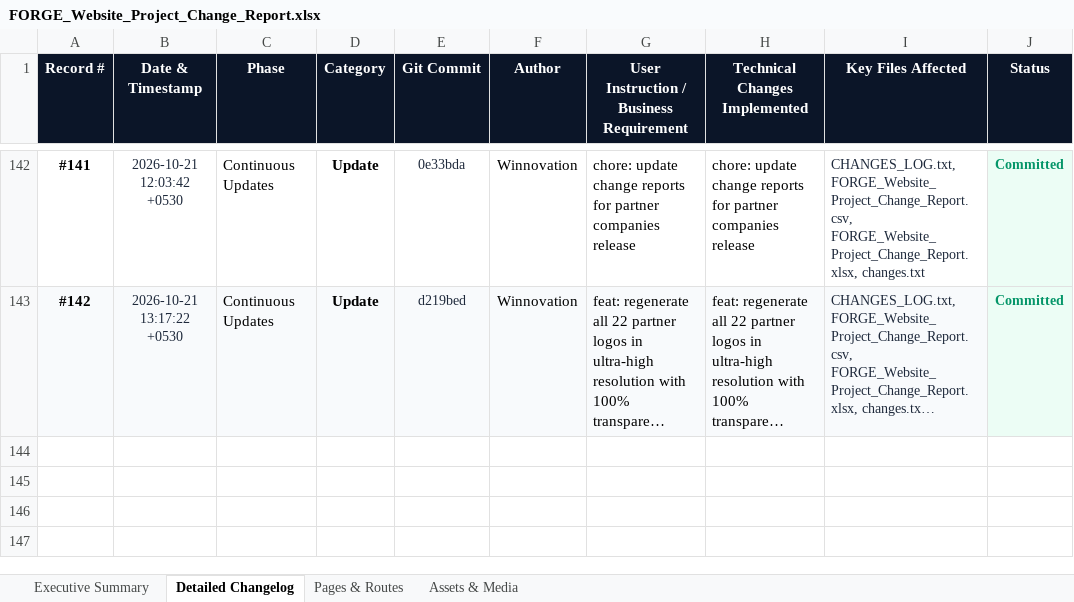
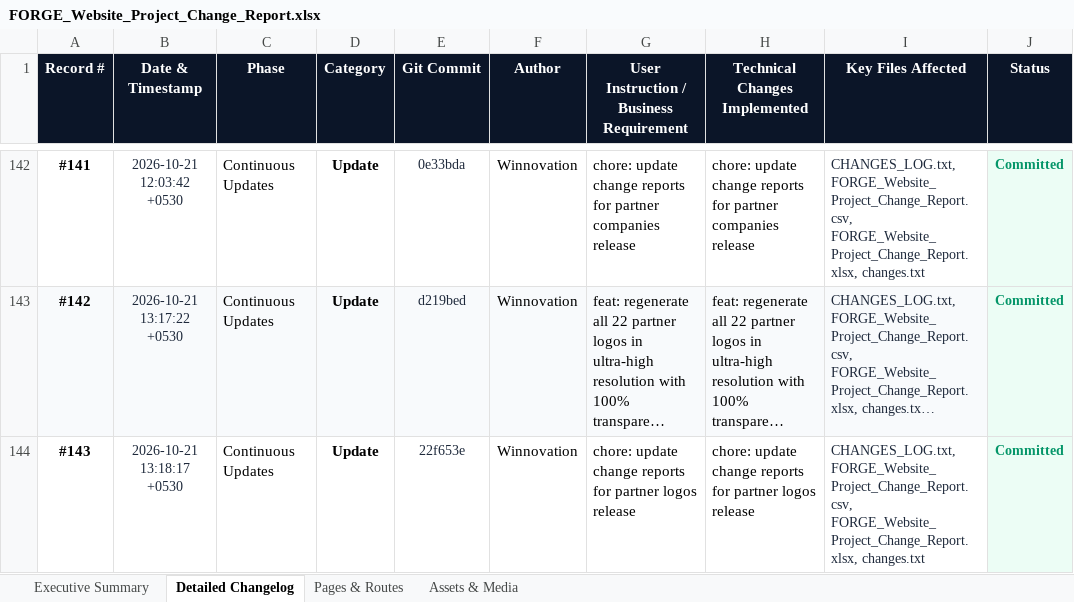
Before and after one commit to YashSri/winnoforge_website_d1, an Excel workbook: FORGE_Website_Project_Change_Report.xlsx, sheet Detailed Changelog, drawn as a sheet; only a part is shown, gaps mark what is left out; long unchanged cells end in …; values as stored, in another font and other column widths than the file's, no borders; the diff names each change by its address in the sheet, - before the commit and + after, or states it on an @@ line.

```diff
--- a/FORGE_Website_Project_Change_Report.xlsx (sheet Detailed Changelog)
+++ b/FORGE_Website_Project_Change_Report.xlsx (sheet Detailed Changelog)
+row 144: #143 | 2026-10-21 13:18:17 +0530 | Continuous Updates | Update | 22f653e | Winnovation | chore: update change reports for partner logos release | chore: update change reports for partner logos release | CHANGES_LOG.txt, FORGE_Website_Project_Change_Report.csv, FORGE_Website_Project_Change_Report.xlsx, changes.txt | Committed
```
Also changed, not shown: sheet Executive Summary, 10 other files.
